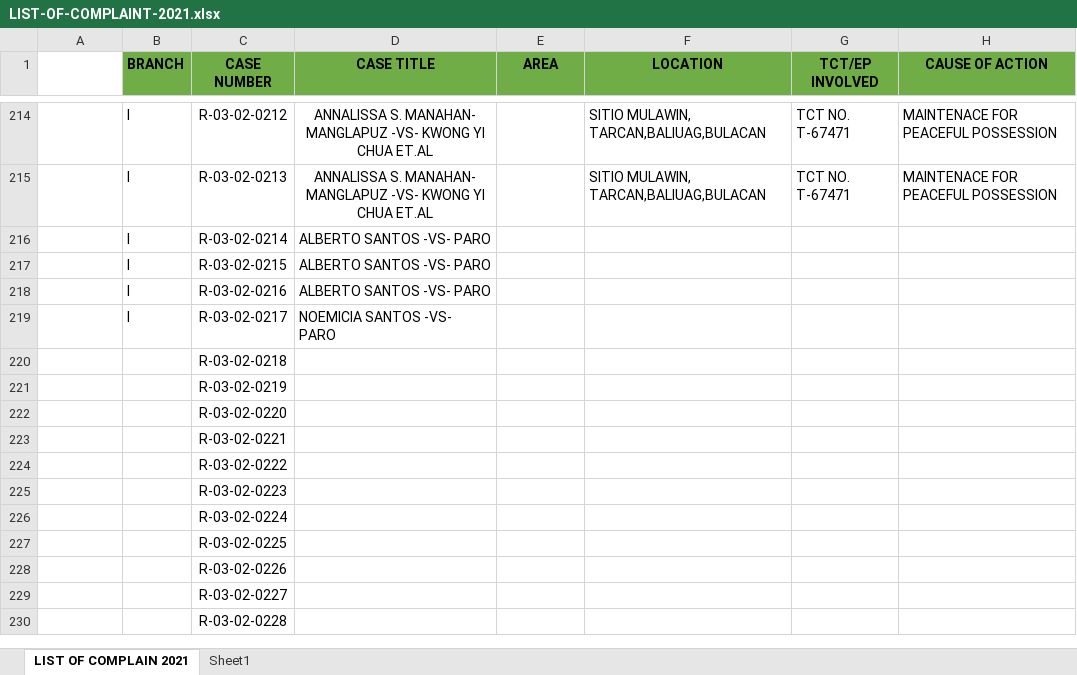
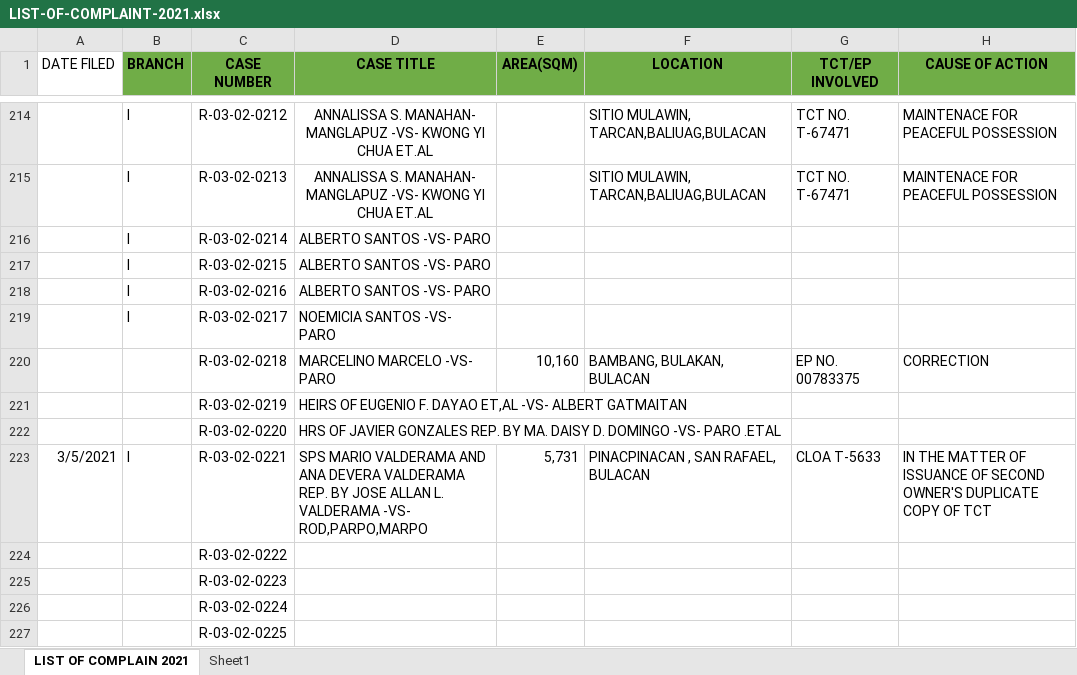
Before and after one commit to jltdev15/List-of-Complaints, an Excel workbook: LIST-OF-COMPLAINT-2021.xlsx, sheet LIST OF COMPLAIN 2021, drawn as a sheet; only a part is shown, gaps mark what is left out; the shorter side is filled out with more unchanged rows; values as stored, in another font and other column widths than the file's, no borders; the diff names each change by its address in the sheet, - before the commit and + after, or states it on an @@ line.

Commit message:
Update LIST-OF-COMPLAINT-2021.xlsx

```diff
--- a/LIST-OF-COMPLAINT-2021.xlsx (sheet LIST OF COMPLAIN 2021)
+++ b/LIST-OF-COMPLAINT-2021.xlsx (sheet LIST OF COMPLAIN 2021)
-A1: (empty)
+A1: DATE FILED
-E1: AREA
+E1: AREA(SQM)
-D220 (CASE TITLE): (empty)
+D220 (CASE TITLE): MARCELINO MARCELO -VS- PARO
-E220 (AREA(SQM)): (empty)
+E220 (AREA(SQM)): 10,160
-F220 (LOCATION): (empty)
+F220 (LOCATION): BAMBANG, BULAKAN, BULACAN
-G220 (TCT/EP INVOLVED): (empty)
+G220 (TCT/EP INVOLVED): EP NO. 00783375
-H220 (CAUSE OF ACTION): (empty)
+H220 (CAUSE OF ACTION): CORRECTION
-D221 (CASE TITLE): (empty)
+D221 (CASE TITLE): HEIRS OF EUGENIO F. DAYAO ET,AL -VS- ALBERT GATMAITAN
-D222 (CASE TITLE): (empty)
+D222 (CASE TITLE): HRS OF JAVIER GONZALES REP. BY MA. DAISY D. DOMINGO -VS- PARO .ETAL
-A223 (DATE FILED): (empty)
+A223 (DATE FILED): 3/5/2021
-B223 (BRANCH): (empty)
+B223 (BRANCH): I
-D223 (CASE TITLE): (empty)
+D223 (CASE TITLE): SPS MARIO VALDERAMA AND ANA DEVERA VALDERAMA REP. BY JOSE ALLAN L. VALDERAMA -VS- ROD,PARPO,MARPO
-E223 (AREA(SQM)): (empty)
+E223 (AREA(SQM)): 5,731
-F223 (LOCATION): (empty)
+F223 (LOCATION): PINACPINACAN , SAN RAFAEL, BULACAN
-G223 (TCT/EP INVOLVED): (empty)
+G223 (TCT/EP INVOLVED): CLOA T-5633
-H223 (CAUSE OF ACTION): (empty)
+H223 (CAUSE OF ACTION): IN THE MATTER OF ISSUANCE OF SECOND OWNER'S DUPLICATE COPY OF TCT
```
